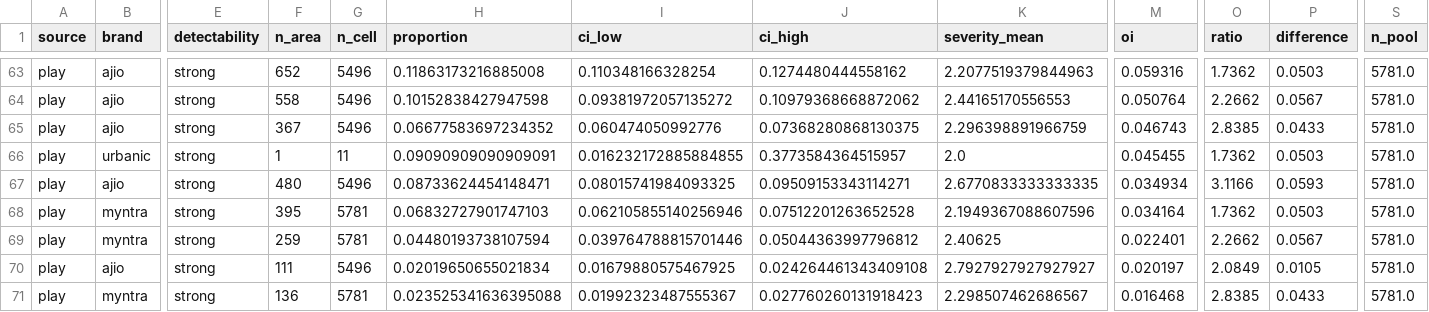
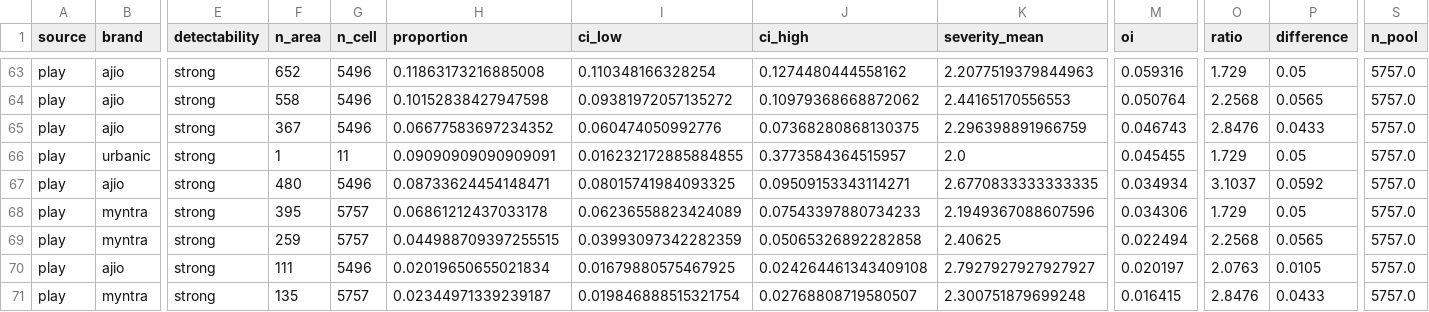
Before and after one commit to ambi2196-web/Scrapper-for-AJIO, a CSV file: data/out/opportunity_index.csv, drawn as a sheet; only a part is shown, gaps mark what is left out; the diff covers the shown part only; the diff names each change by its address in the sheet, - before the commit and + after, or states it on an @@ line.

```diff
--- a/data/out/opportunity_index.csv
+++ b/data/out/opportunity_index.csv
-O63 (ratio): 1.7362
+O63 (ratio): 1.729
-P63 (difference): 0.0503
+P63 (difference): 0.05
-S63:S71 (n_pool): 5781.0
+S63:S71 (n_pool): 5757.0
-O64 (ratio): 2.2662
+O64 (ratio): 2.2568
-P64 (difference): 0.0567
+P64 (difference): 0.0565
-O65 (ratio): 2.8385
+O65 (ratio): 2.8476
-O66 (ratio): 1.7362
+O66 (ratio): 1.729
-P66 (difference): 0.0503
+P66 (difference): 0.05
-O67 (ratio): 3.1166
+O67 (ratio): 3.1037
-P67 (difference): 0.0593
+P67 (difference): 0.0592
-G68:G69 (n_cell): 5781
+G68:G69 (n_cell): 5757
-H68 (proportion): 0.06832727901747103
+H68 (proportion): 0.06861212437033178
-I68 (ci_low): 0.062105855140256946
+I68 (ci_low): 0.06236558823424089
-J68 (ci_high): 0.07512201263652528
+J68 (ci_high): 0.07543397880734233
-M68 (oi): 0.034164
+M68 (oi): 0.034306
-O68 (ratio): 1.7362
+O68 (ratio): 1.729
-P68 (difference): 0.0503
+P68 (difference): 0.05
-H69 (proportion): 0.04480193738107594
+H69 (proportion): 0.044988709397255515
-I69 (ci_low): 0.039764788815701446
+I69 (ci_low): 0.03993097342282359
-J69 (ci_high): 0.05044363997796812
+J69 (ci_high): 0.05065326892282858
-M69 (oi): 0.022401
+M69 (oi): 0.022494
-O69 (ratio): 2.2662
+O69 (ratio): 2.2568
-P69 (difference): 0.0567
+P69 (difference): 0.0565
-O70 (ratio): 2.0849
+O70 (ratio): 2.0763
-F71 (n_area): 136
+F71 (n_area): 135
-G71 (n_cell): 5781
+G71 (n_cell): 5757
-H71 (proportion): 0.023525341636395088
+H71 (proportion): 0.02344971339239187
-I71 (ci_low): 0.01992323487555367
+I71 (ci_low): 0.019846888515321754
-J71 (ci_high): 0.027760260131918423
+J71 (ci_high): 0.02768808719580507
-K71 (severity_mean): 2.298507462686567
+K71 (severity_mean): 2.300751879699248
-M71 (oi): 0.016468
+M71 (oi): 0.016415
-O71 (ratio): 2.8385
+O71 (ratio): 2.8476
```
Also changed, not shown: 138 edited cells elsewhere in this file, 10 other files.
